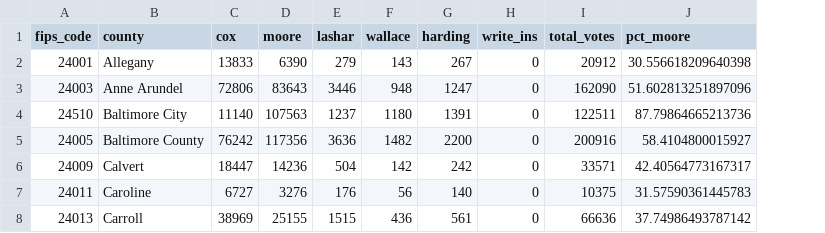
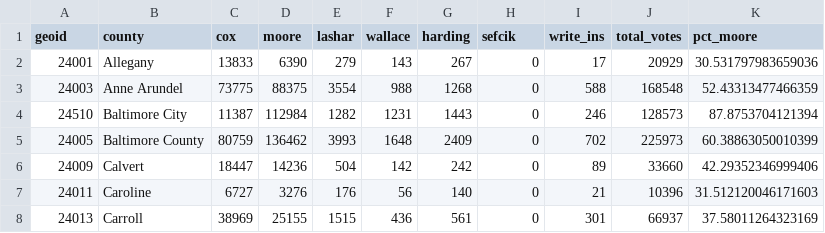
Before and after one commit to taymnichols/data_journalism_fall_2023, a CSV file: pre_labs/pre_lab_09/data/md_gov_county.csv, drawn as a sheet; only a part is shown; addresses are those after the commit; the diff covers the shown part only; the diff names each change by its address in the sheet, - before the commit and + after, or states it on an @@ line.

```diff
--- a/pre_labs/pre_lab_09/data/md_gov_county.csv
+++ b/pre_labs/pre_lab_09/data/md_gov_county.csv
+column I (write_ins), rows 2-8: 17 | 588 | 246 | 702 | 89 | 21 | 301
-A1: fips_code
+A1: geoid
-H1: write_ins
+H1: sefcik
-J2 (total_votes): 20912
+J2 (total_votes): 20929
-K2 (pct_moore): 30.556618209640398
+K2 (pct_moore): 30.531797983659036
-C3 (cox): 72806
+C3 (cox): 73775
-D3 (moore): 83643
+D3 (moore): 88375
-E3 (lashar): 3446
+E3 (lashar): 3554
-F3 (wallace): 948
+F3 (wallace): 988
-G3 (harding): 1247
+G3 (harding): 1268
-J3 (total_votes): 162090
+J3 (total_votes): 168548
-K3 (pct_moore): 51.602813251897096
+K3 (pct_moore): 52.43313477466359
-C4 (cox): 11140
+C4 (cox): 11387
-D4 (moore): 107563
+D4 (moore): 112984
-E4 (lashar): 1237
+E4 (lashar): 1282
-F4 (wallace): 1180
+F4 (wallace): 1231
-G4 (harding): 1391
+G4 (harding): 1443
-J4 (total_votes): 122511
+J4 (total_votes): 128573
-K4 (pct_moore): 87.79864665213736
+K4 (pct_moore): 87.8753704121394
-C5 (cox): 76242
+C5 (cox): 80759
-D5 (moore): 117356
+D5 (moore): 136462
-E5 (lashar): 3636
+E5 (lashar): 3993
-F5 (wallace): 1482
+F5 (wallace): 1648
-G5 (harding): 2200
+G5 (harding): 2409
-J5 (total_votes): 200916
+J5 (total_votes): 225973
-K5 (pct_moore): 58.4104800015927
+K5 (pct_moore): 60.38863050010399
-J6 (total_votes): 33571
+J6 (total_votes): 33660
-K6 (pct_moore): 42.40564773167317
+K6 (pct_moore): 42.29352346999406
-J7 (total_votes): 10375
+J7 (total_votes): 10396
-K7 (pct_moore): 31.57590361445783
+K7 (pct_moore): 31.512120046171603
-J8 (total_votes): 66636
+J8 (total_votes): 66937
-K8 (pct_moore): 37.74986493787142
+K8 (pct_moore): 37.58011264323169
```
Also changed, not shown: 65 edited cells elsewhere in this file, 2 other files.
